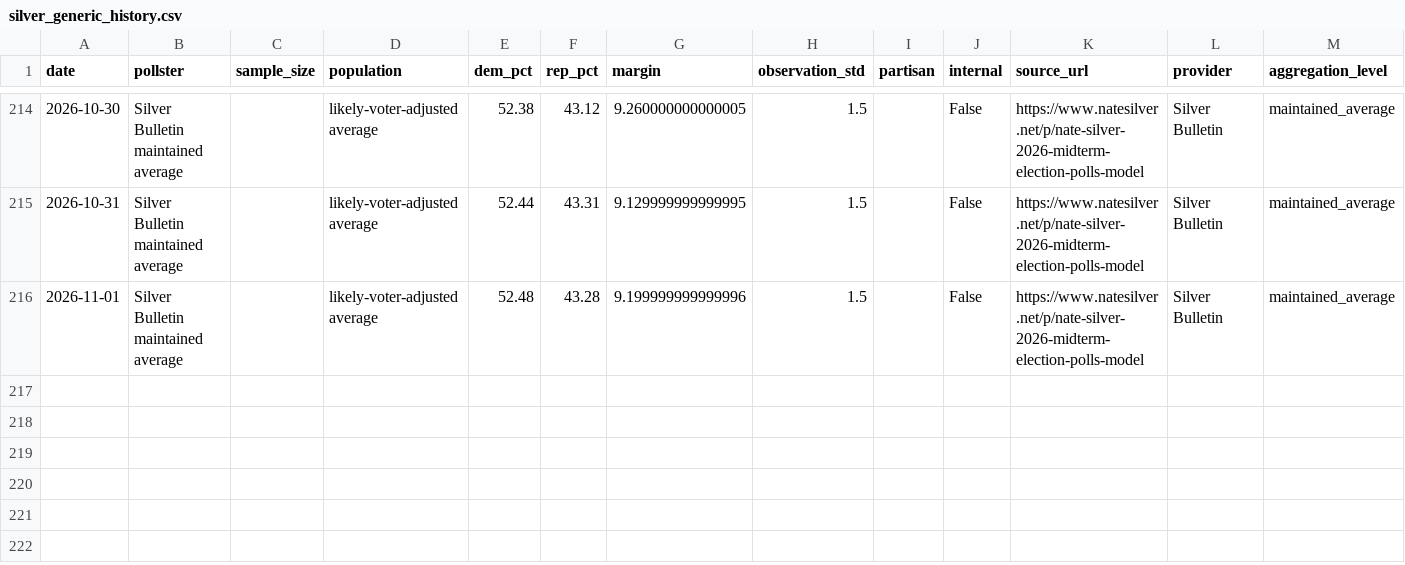
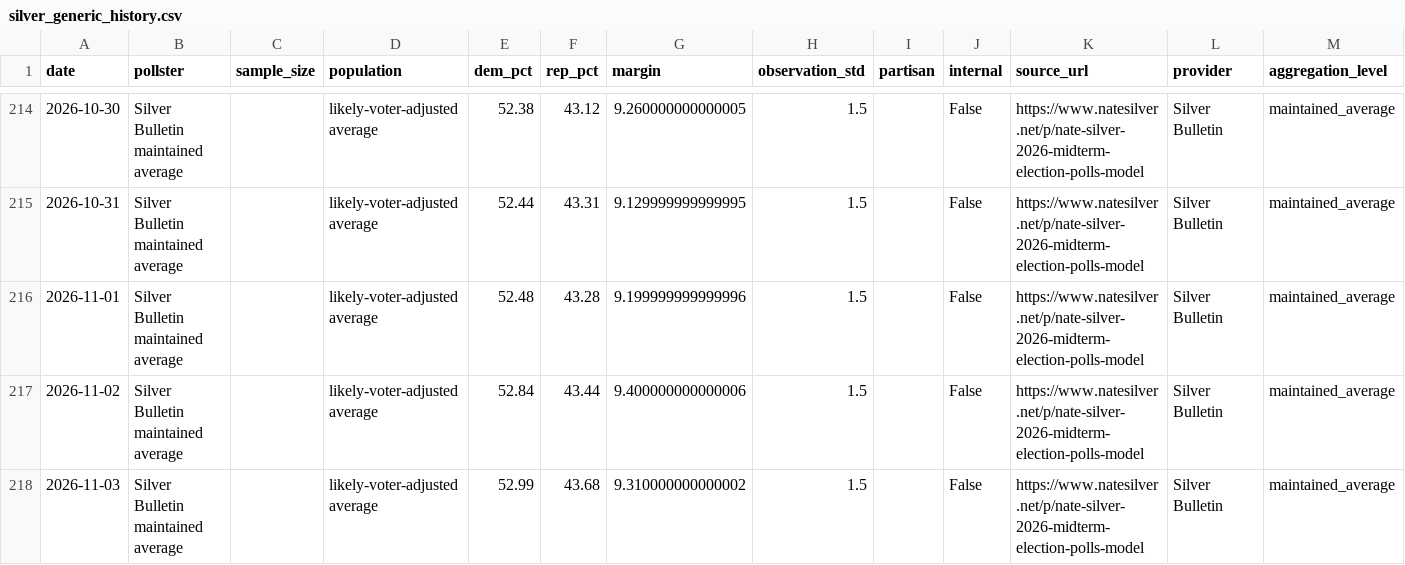
Before and after one commit to grantbw4/2026-midterms-forecast, a CSV file: data/processed/silver_generic_history.csv, drawn as a sheet; only a part is shown, gaps mark what is left out.

```diff
--- a/data/processed/silver_generic_history.csv
+++ b/data/processed/silver_generic_history.csv
@@ -216 +216,3 @@ date,pollster,sample_size,population,dem_pct,rep_pct,margin,observation_std,part
 2026-11-01,Silver Bulletin maintained average,,likely-voter-adjusted average,52.48,43.28,9.199999999999996,1.5,,False,https://www.natesilver.net/p/nate-silver-2026-midterm-election-polls-model,Silver Bulletin,maintained_average
+2026-11-02,Silver Bulletin maintained average,,likely-voter-adjusted average,52.84,43.44,9.400000000000006,1.5,,False,https://www.natesilver.net/p/nate-silver-2026-midterm-election-polls-model,Silver Bulletin,maintained_average
+2026-11-03,Silver Bulletin maintained average,,likely-voter-adjusted average,52.99,43.68,9.310000000000002,1.5,,False,https://www.natesilver.net/p/nate-silver-2026-midterm-election-polls-model,Silver Bulletin,maintained_average
```
Also changed, not shown: data/processed/silver_generic_polls.csv, data/processed/silver_race_averages.csv, 13 other files.
